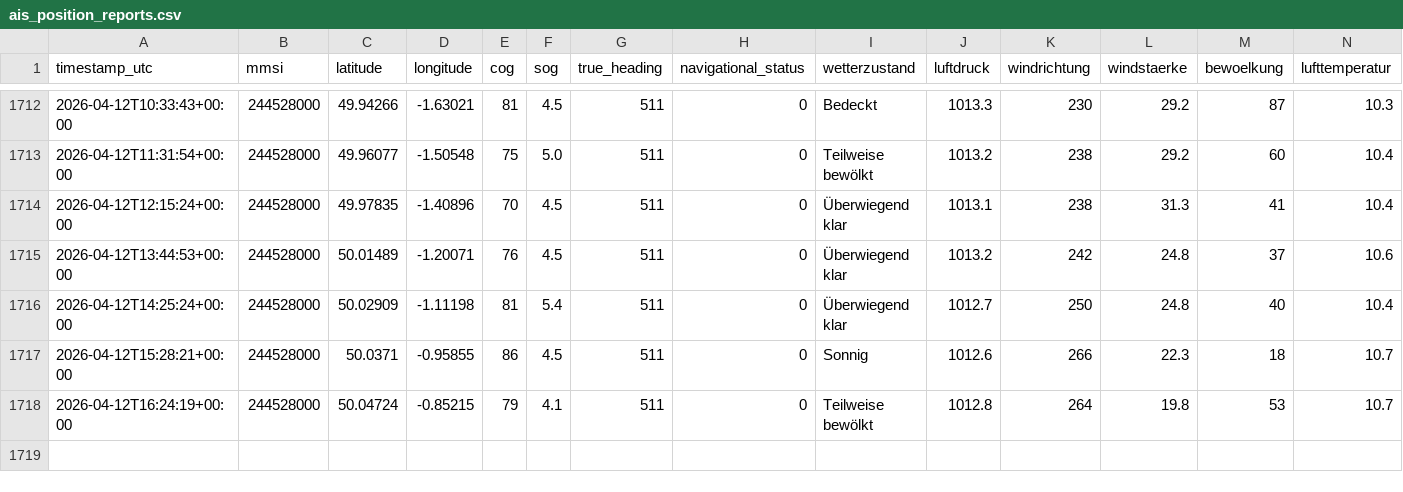
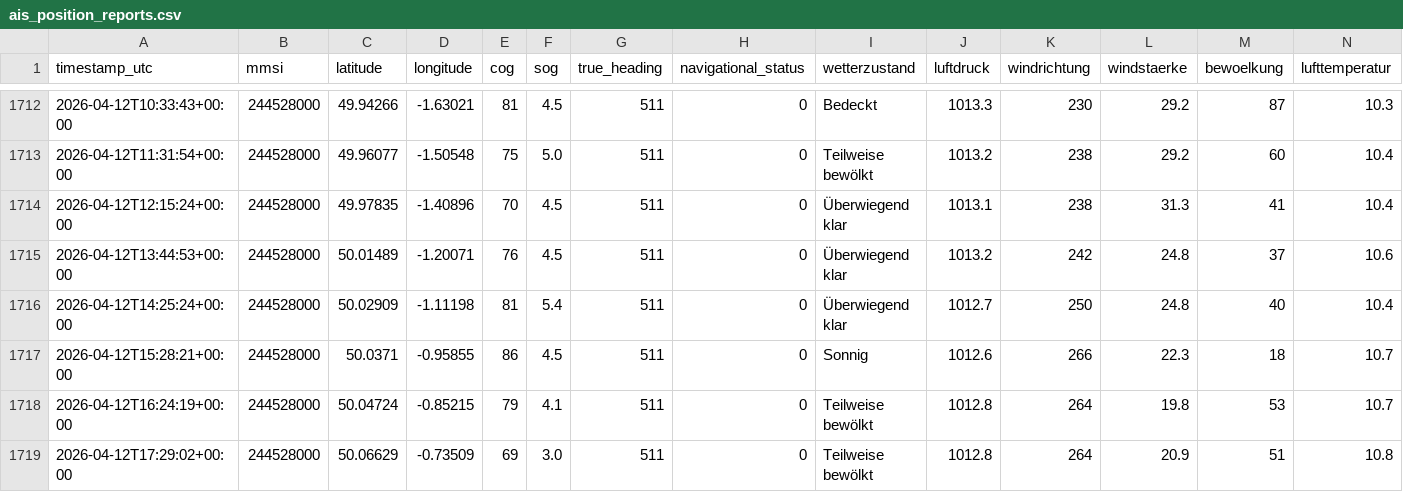
Before and after one commit to davidoesch/shiptracker, a CSV file: ais_position_reports.csv, drawn as a sheet; only a part is shown, gaps mark what is left out; rows hold the shown columns only; the diff names each change by its address in the sheet, - before the commit and + after, or states it on an @@ line.

```diff
--- a/ais_position_reports.csv
+++ b/ais_position_reports.csv
+row 1719: 2026-04-12T17:29:02+00:00 | 244528000 | 50.06629 | -0.73509 | 69 | 3.0 | 511 | 0 | Teilweise bewölkt | 1012.8 | 264 | 20.9 | 51 | 10.8
```
Also changed, not shown: 3 other files.
